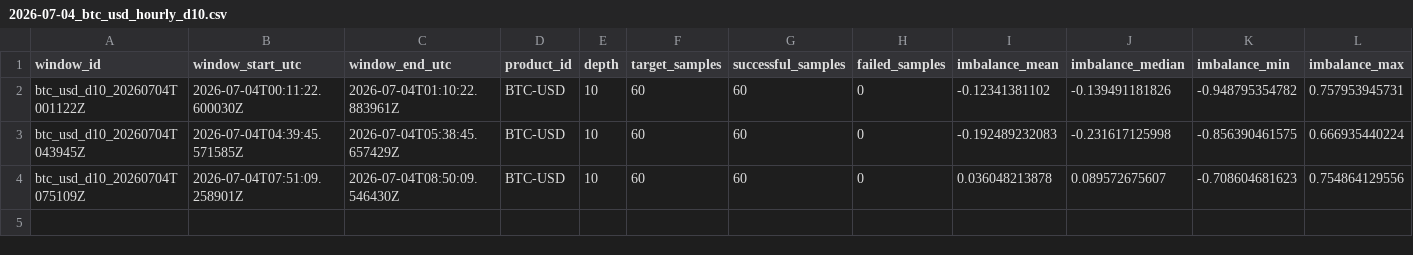
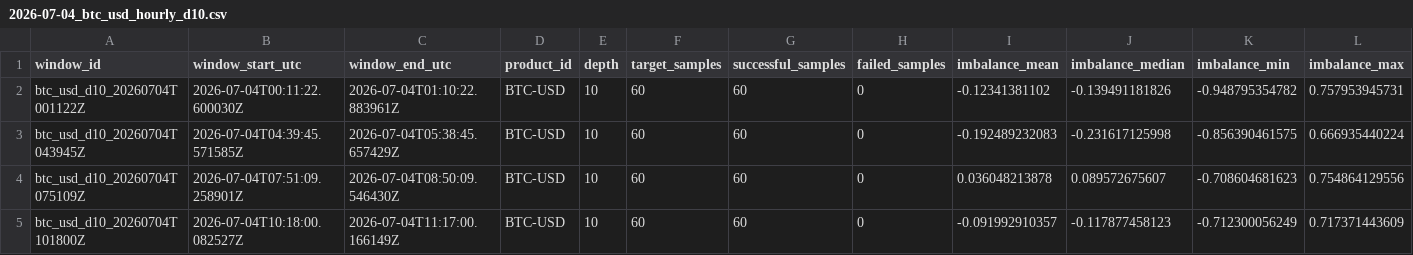
Before and after one commit to ronming1303/Microstructure_Pipeline, a CSV file: data/hourly/2026-07-04_btc_usd_hourly_d10.csv, drawn as a sheet; only a part is shown; rows hold the shown columns only; the diff names each change by its address in the sheet, - before the commit and + after, or states it on an @@ line.

```diff
--- a/data/hourly/2026-07-04_btc_usd_hourly_d10.csv
+++ b/data/hourly/2026-07-04_btc_usd_hourly_d10.csv
+row 5: btc_usd_d10_20260704T101800Z | 2026-07-04T10:18:00.082527Z | 2026-07-04T11:17:00.166149Z | BTC-USD | 10 | 60 | 60 | 0 | -0.091992910357 | -0.117877458123 | -0.712300056249 | 0.717371443609
```
Also changed, not shown: 4 other files.
